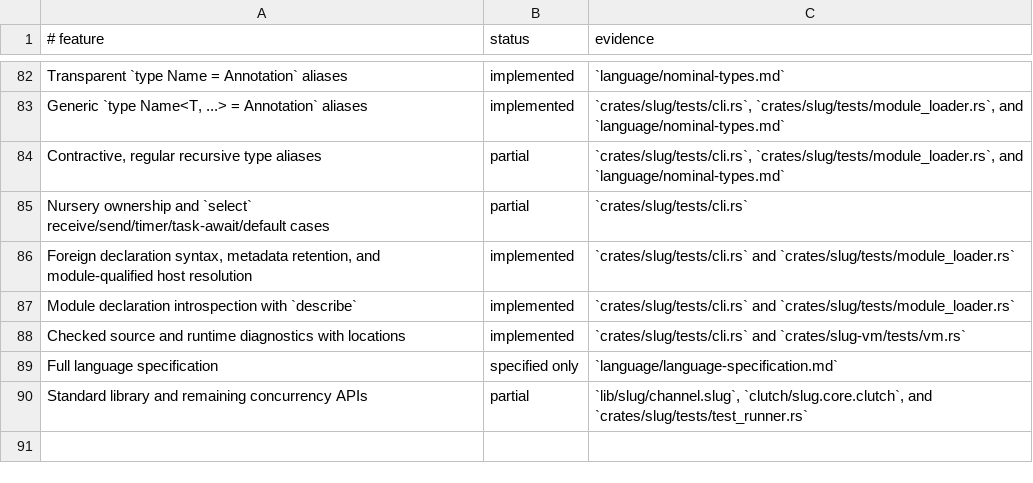
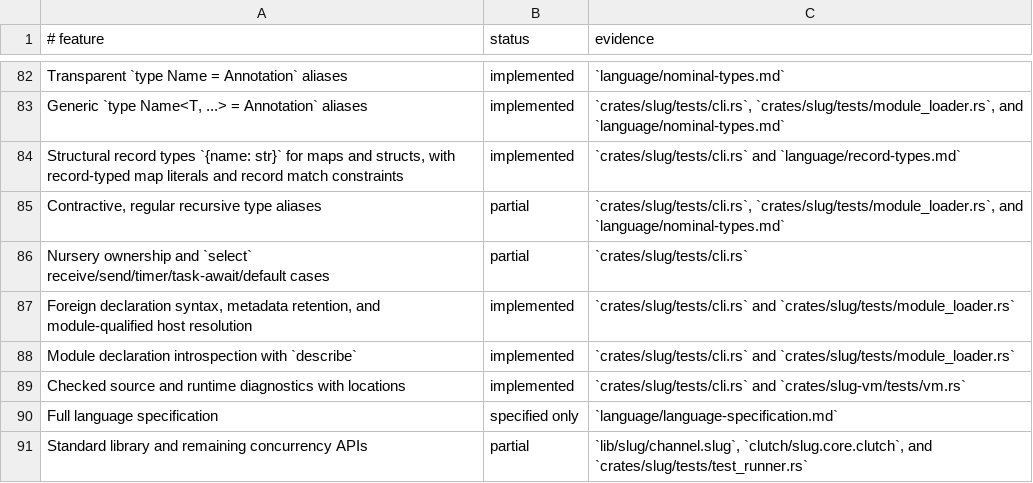
Before and after one commit to sluglang/slug-rs, a TSV file: docs/language-support.tsv, drawn as a sheet; only a part is shown, gaps mark what is left out.

Commit message:
feat(types): structural record types

```diff
--- a/docs/language-support.tsv
+++ b/docs/language-support.tsv
@@ -83,2 +83,3 @@ Transparent `type Name = Annotation` aliases|implemented|`language/nominal-types
 Generic `type Name<T, ...> = Annotation` aliases|implemented|`crates/slug/tests/cli.rs`, `crates/slug/tests/module_loader.rs`, and `language/nominal-types.md`
+Structural record types `{name: str}` for maps and structs, with record-typed map literals and record match constraints|implemented|`crates/slug/tests/cli.rs` and `language/record-types.md`
 Contractive, regular recursive type aliases|partial|`crates/slug/tests/cli.rs`, `crates/slug/tests/module_loader.rs`, and `language/nominal-types.md`
```
Also changed, not shown: 23 other files.
